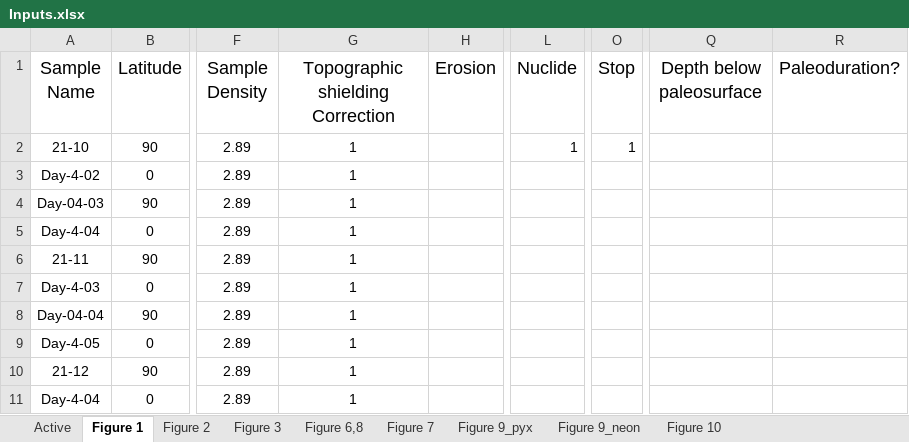
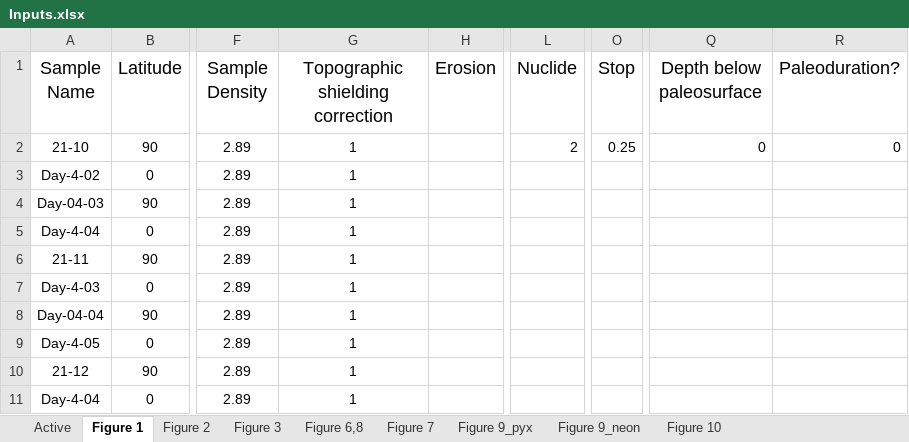
Before and after one commit to mmijjum/Production_Rates_Calculator, an Excel workbook: src/Data/Inputs.xlsx, sheet Figure 1, drawn as a sheet; only a part is shown, gaps mark what is left out; values as stored, in another font and other column widths than the file's, no borders; the diff names each change by its address in the sheet, - before the commit and + after, or states it on an @@ line.

```diff
--- a/src/Data/Inputs.xlsx (sheet Figure 1)
+++ b/src/Data/Inputs.xlsx (sheet Figure 1)
-G1: Topographic shielding Correction
+G1: Topographic shielding correction
-L2 (Nuclide): 1
+L2 (Nuclide): 2
-O2 (Stop): 1
+O2 (Stop): 0.25
-Q2 (Depth below paleosurface): (empty)
+Q2 (Depth below paleosurface): 0
-R2 (Paleoduration?): (empty)
+R2 (Paleoduration?): 0
```
Also changed, not shown: sheet Active, sheet Figure 9_pyx, sheet Figure 6,8, sheet Figure 9_neon, 51 other files.
